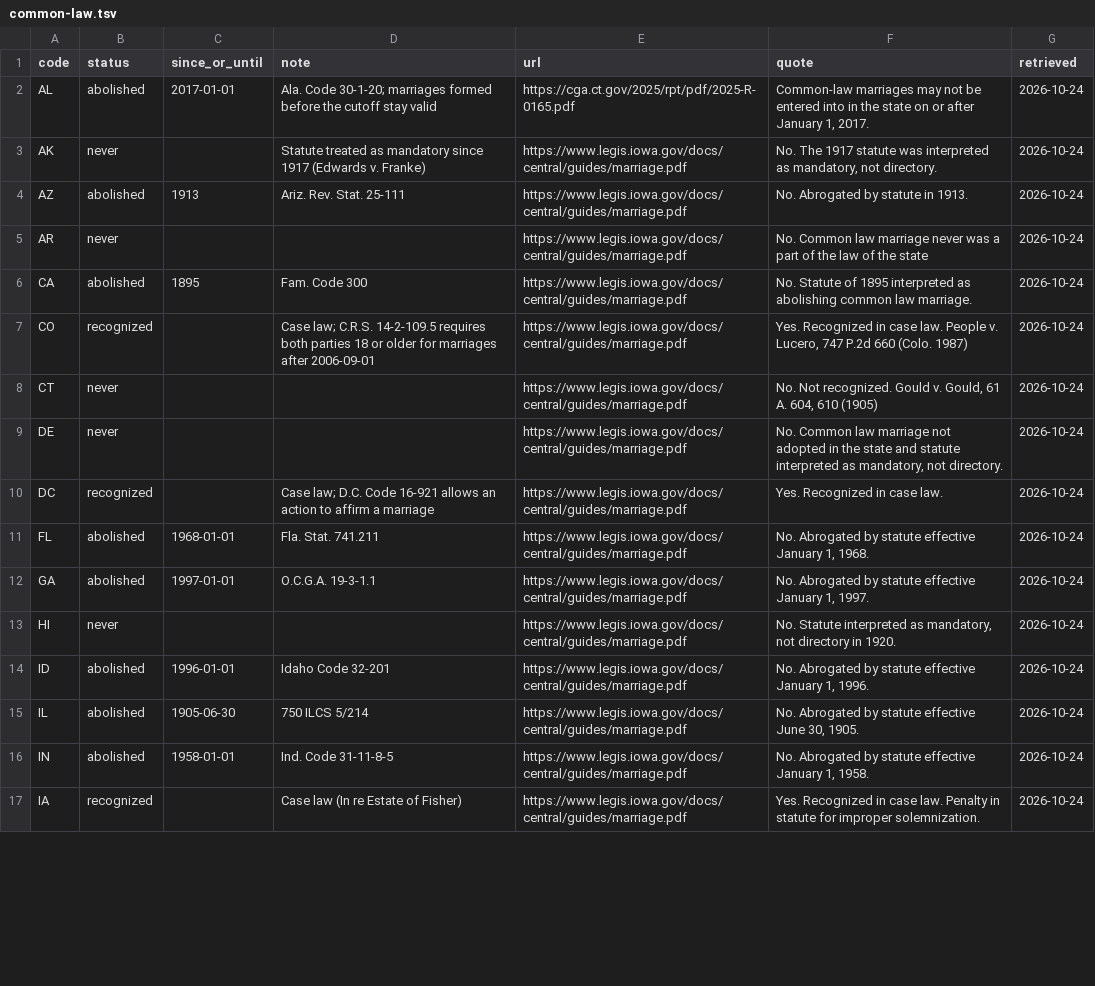
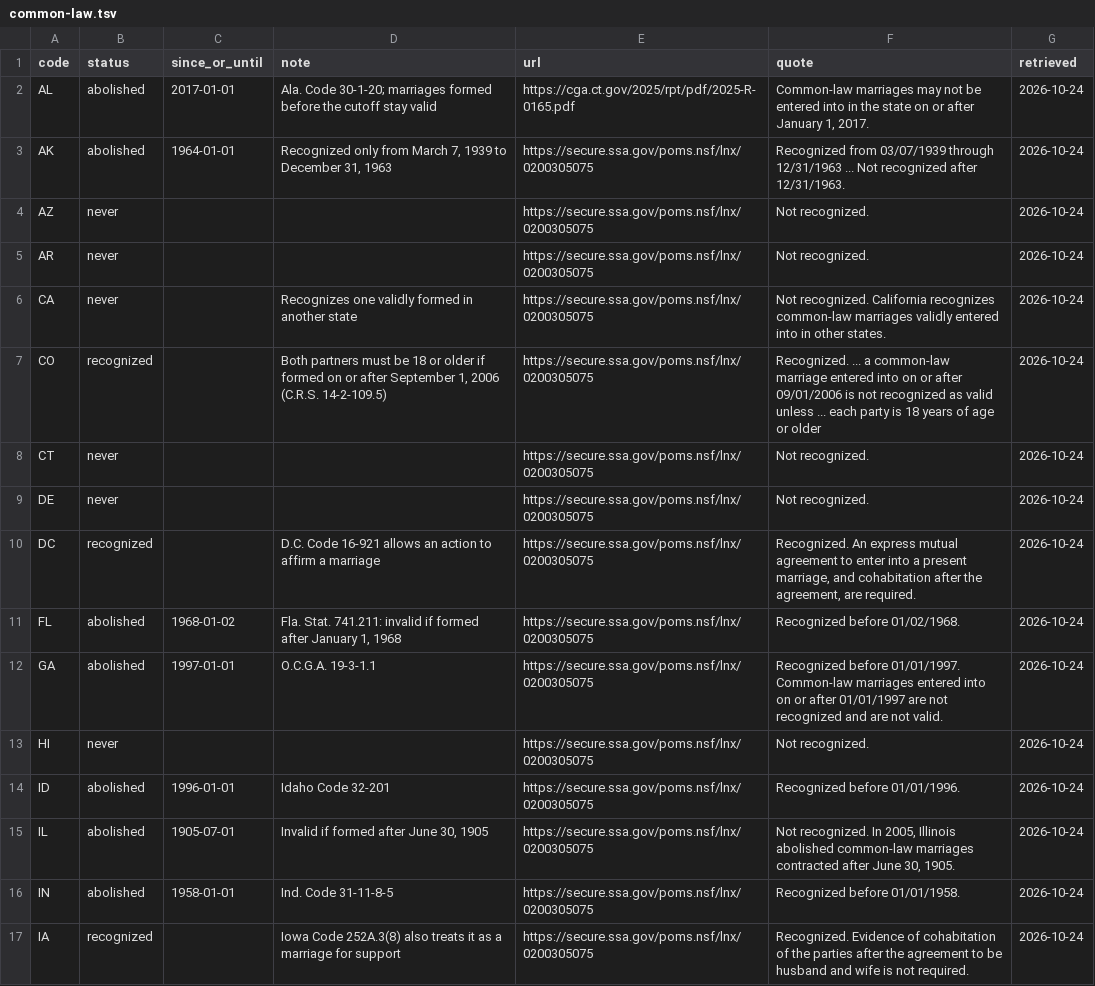
Before and after one commit to Mottalib-10M/vitalrecordcost.com, a TSV file: data/source/common-law.tsv, drawn as a sheet; only a part is shown; the diff covers the shown part only.

```diff
--- a/data/source/common-law.tsv
+++ b/data/source/common-law.tsv
@@ -2,16 +2,16 @@ code	status	since_or_until	note	url	quote	retrieved
 AL	abolished	2017-01-01	Ala. Code 30-1-20; marriages formed before the cutoff stay valid	https://cga.ct.gov/2025/rpt/pdf/2025-R-0165.pdf	Common-law marriages may not be entered into in the state on or after January 1, 2017.	2026-10-24
-AK	never		Statute treated as mandatory since 1917 (Edwards v. Franke)	https://www.legis.iowa.gov/docs/central/guides/marriage.pdf	No. The 1917 statute was interpreted as mandatory, not directory.	2026-10-24
-AZ	abolished	1913	Ariz. Rev. Stat. 25-111	https://www.legis.iowa.gov/docs/central/guides/marriage.pdf	No. Abrogated by statute in 1913.	2026-10-24
-AR	never			https://www.legis.iowa.gov/docs/central/guides/marriage.pdf	No. Common law marriage never was a part of the law of the state	2026-10-24
-CA	abolished	1895	Fam. Code 300	https://www.legis.iowa.gov/docs/central/guides/marriage.pdf	No. Statute of 1895 interpreted as abolishing common law marriage.	2026-10-24
-CO	recognized		Case law; C.R.S. 14-2-109.5 requires both parties 18 or older for marriages after 2006-09-01	https://www.legis.iowa.gov/docs/central/guides/marriage.pdf	Yes. Recognized in case law. People v. Lucero, 747 P.2d 660 (Colo. 1987)	2026-10-24
-CT	never			https://www.legis.iowa.gov/docs/central/guides/marriage.pdf	No. Not recognized. Gould v. Gould, 61 A. 604, 610 (1905)	2026-10-24
-DE	never			https://www.legis.iowa.gov/docs/central/guides/marriage.pdf	No. Common law marriage not adopted in the state and statute interpreted as mandatory, not directory.	2026-10-24
-DC	recognized		Case law; D.C. Code 16-921 allows an action to affirm a marriage	https://www.legis.iowa.gov/docs/central/guides/marriage.pdf	Yes. Recognized in case law.	2026-10-24
-FL	abolished	1968-01-01	Fla. Stat. 741.211	https://www.legis.iowa.gov/docs/central/guides/marriage.pdf	No. Abrogated by statute effective January 1, 1968.	2026-10-24
-GA	abolished	1997-01-01	O.C.G.A. 19-3-1.1	https://www.legis.iowa.gov/docs/central/guides/marriage.pdf	No. Abrogated by statute effective January 1, 1997.	2026-10-24
-HI	never			https://www.legis.iowa.gov/docs/central/guides/marriage.pdf	No. Statute interpreted as mandatory, not directory in 1920.	2026-10-24
-ID	abolished	1996-01-01	Idaho Code 32-201	https://www.legis.iowa.gov/docs/central/guides/marriage.pdf	No. Abrogated by statute effective January 1, 1996.	2026-10-24
-IL	abolished	1905-06-30	750 ILCS 5/214	https://www.legis.iowa.gov/docs/central/guides/marriage.pdf	No. Abrogated by statute effective June 30, 1905.	2026-10-24
-IN	abolished	1958-01-01	Ind. Code 31-11-8-5	https://www.legis.iowa.gov/docs/central/guides/marriage.pdf	No. Abrogated by statute effective January 1, 1958.	2026-10-24
-IA	recognized		Case law (In re Estate of Fisher)	https://www.legis.iowa.gov/docs/central/guides/marriage.pdf	Yes. Recognized in case law. Penalty in statute for improper solemnization.	2026-10-24
+AK	abolished	1964-01-01	Recognized only from March 7, 1939 to December 31, 1963	https://secure.ssa.gov/poms.nsf/lnx/0200305075	Recognized from 03/07/1939 through 12/31/1963 ... Not recognized after 12/31/1963.	2026-10-24
+AZ	never			https://secure.ssa.gov/poms.nsf/lnx/0200305075	Not recognized.	2026-10-24
+AR	never			https://secure.ssa.gov/poms.nsf/lnx/0200305075	Not recognized.	2026-10-24
+CA	never		Recognizes one validly formed in another state	https://secure.ssa.gov/poms.nsf/lnx/0200305075	Not recognized. California recognizes common-law marriages validly entered into in other states.	2026-10-24
+CO	recognized		Both partners must be 18 or older if formed on or after September 1, 2006 (C.R.S. 14-2-109.5)	https://secure.ssa.gov/poms.nsf/lnx/0200305075	Recognized. ... a common-law marriage entered into on or after 09/01/2006 is not recognized as valid unless ... each party is 18 years of age or older	2026-10-24
+CT	never			https://secure.ssa.gov/poms.nsf/lnx/0200305075	Not recognized.	2026-10-24
+DE	never			https://secure.ssa.gov/poms.nsf/lnx/0200305075	Not recognized.	2026-10-24
+DC	recognized		D.C. Code 16-921 allows an action to affirm a marriage	https://secure.ssa.gov/poms.nsf/lnx/0200305075	Recognized. An express mutual agreement to enter into a present marriage, and cohabitation after the agreement, are required.	2026-10-24
+FL	abolished	1968-01-02	Fla. Stat. 741.211: invalid if formed after January 1, 1968	https://secure.ssa.gov/poms.nsf/lnx/0200305075	Recognized before 01/02/1968.	2026-10-24
+GA	abolished	1997-01-01	O.C.G.A. 19-3-1.1	https://secure.ssa.gov/poms.nsf/lnx/0200305075	Recognized before 01/01/1997. Common-law marriages entered into on or after 01/01/1997 are not recognized and are not valid.	2026-10-24
+HI	never			https://secure.ssa.gov/poms.nsf/lnx/0200305075	Not recognized.	2026-10-24
+ID	abolished	1996-01-01	Idaho Code 32-201	https://secure.ssa.gov/poms.nsf/lnx/0200305075	Recognized before 01/01/1996.	2026-10-24
+IL	abolished	1905-07-01	Invalid if formed after June 30, 1905	https://secure.ssa.gov/poms.nsf/lnx/0200305075	Not recognized. In 2005, Illinois abolished common-law marriages contracted after June 30, 1905.	2026-10-24
+IN	abolished	1958-01-01	Ind. Code 31-11-8-5	https://secure.ssa.gov/poms.nsf/lnx/0200305075	Recognized before 01/01/1958.	2026-10-24
+IA	recognized		Iowa Code 252A.3(8) also treats it as a marriage for support	https://secure.ssa.gov/poms.nsf/lnx/0200305075	Recognized. Evidence of cohabitation of the parties after the agreement to be husband and wife is not required.	2026-10-24
```
Also changed, not shown: 94 edited cells elsewhere in this file, data/source/extras.tsv, data/source/fees.tsv, 22 other files.
